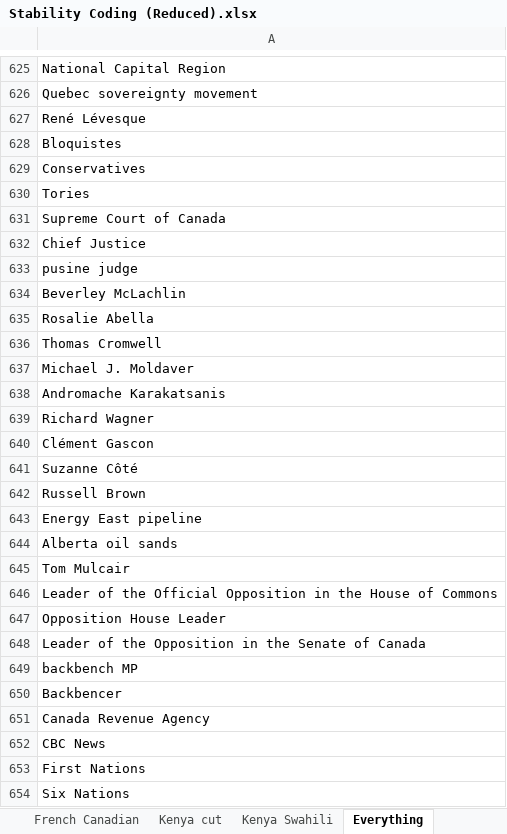
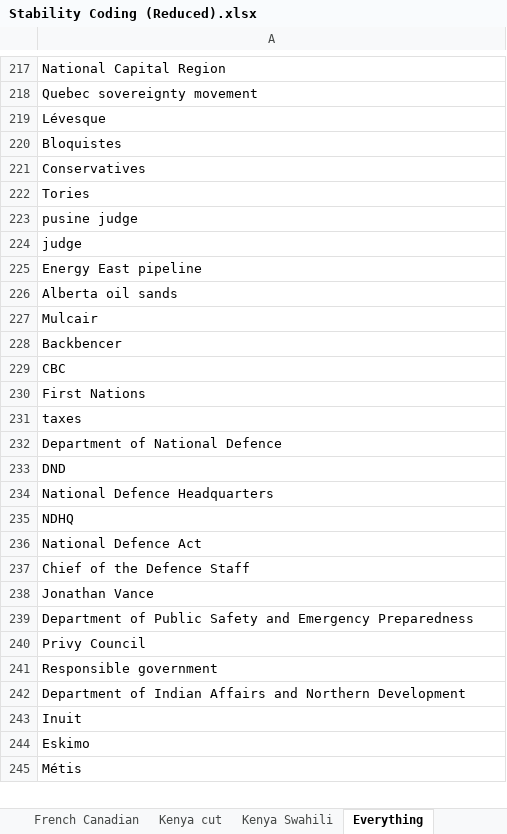
Before and after one commit to eospangler/StabilityProject2014, an Excel workbook: Stability Coding (Reduced).xlsx, sheet Everything, drawn as a sheet; only a part is shown, gaps mark what is left out; the shorter side is filled out with more unchanged rows; values as stored, in another font and other column widths than the file's, no borders; removed rows and columns are numbered as before the commit, all else as after; the diff covers the shown part only; the diff names each change by its address in the sheet, - before the commit and + after, or states it on an @@ line.

```diff
--- a/Stability Coding (Reduced).xlsx (sheet Everything)
+++ b/Stability Coding (Reduced).xlsx (sheet Everything)
-A219: René Lévesque
+A219: Lévesque
-row 631: Supreme Court of Canada
-row 632: Chief Justice
-A224: Beverley McLachlin
+A224: judge
-row 635: Rosalie Abella
-row 636: Thomas Cromwell
-row 637: Michael J. Moldaver
-row 638: Andromache Karakatsanis
-row 639: Richard Wagner
-row 640: Clément Gascon
-row 641: Suzanne Côté
-row 642: Russell Brown
-A227: Tom Mulcair
+A227: Mulcair
-row 646: Leader of the Official Opposition in the House of Commons
-row 647: Opposition House Leader
-row 648: Leader of the Opposition in the Senate of Canada
-row 649: backbench MP
-A229: Canada Revenue Agency
+A229: CBC
-row 652: CBC News
-A231: Six Nations
+A231: taxes
```
Also changed, not shown: 3 added rows, 829 removed rows, 55 edited cells and cell formats elsewhere in this sheet, 1 other file.
